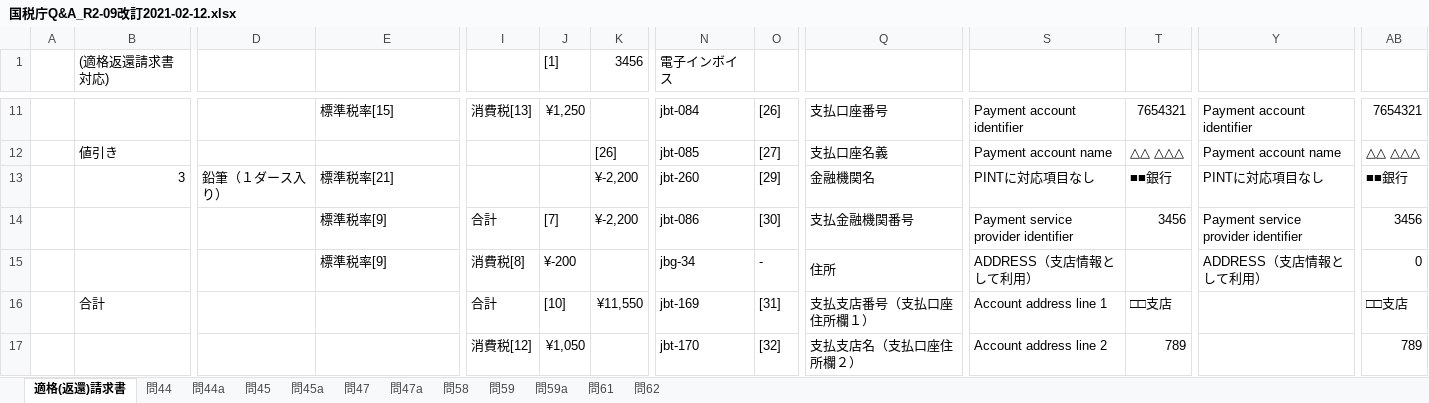
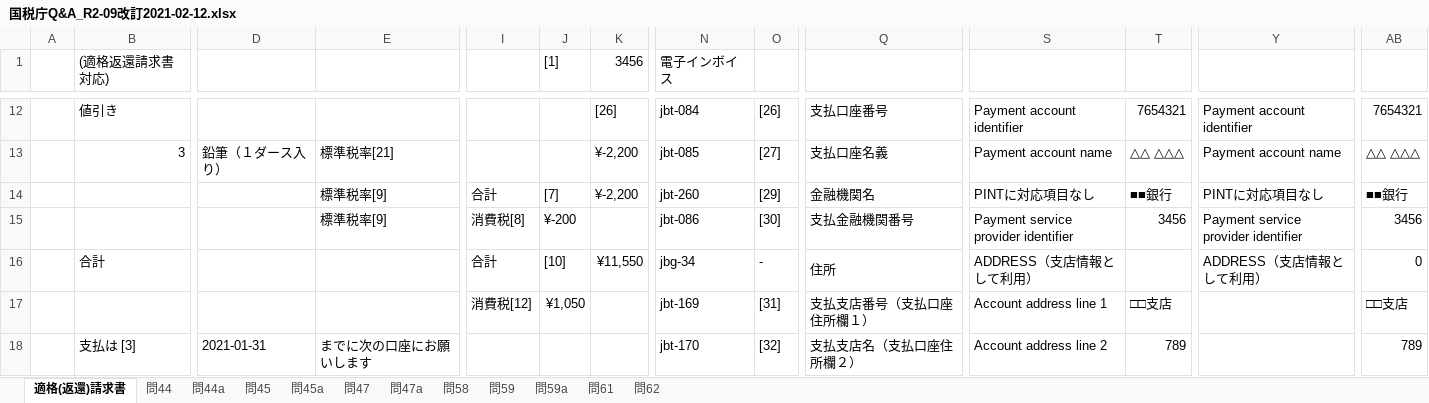
Before and after one commit to pontsoleil/EIPA, an Excel workbook: 日本版コアインボイス/国税庁Q&A_R2-09改訂2021-02-12.xlsx, sheet 適格(返還)請求書, drawn as a sheet; only a part is shown, gaps mark what is left out; values as stored, in another font and other column widths than the file's, no cell formats; removed rows and columns are numbered as before the commit, all else as after; rows hold the shown columns only; the diff covers the shown part only; the diff names each change by its address in the sheet, - before the commit and + after, or states it on an @@ line.

```diff
--- a/日本版コアインボイス/国税庁Q&A_R2-09改訂2021-02-12.xlsx (sheet 適格(返還)請求書)
+++ b/日本版コアインボイス/国税庁Q&A_R2-09改訂2021-02-12.xlsx (sheet 適格(返還)請求書)
-B12 ((適格返還請求書対応)): (empty)
+B12 ((適格返還請求書対応)): 値引き
-E12: 標準税率[15]
+E12: (empty)
-I12: 消費税[13]
+I12: (empty)
-J12 ([1]): ¥1,250
+J12 ([1]): (empty)
-K12 (3456): (empty)
+K12 (3456): [26]
-row 12:  | 値引き |  |  |  |  | [26] | jbt-085 | [27] | 支払口座名義 | Payment account name | △△ △△△ | Payment account name | △△ △△△
-N13 (電子インボイス): jbt-260
+N13 (電子インボイス): jbt-085
-O13: [29]
+O13: [27]
-Q13: 金融機関名
+Q13: 支払口座名義
-S13: PINTに対応項目なし
+S13: Payment account name
-T13: ■■銀行
+T13: △△ △△△
-Y13: PINTに対応項目なし
+Y13: Payment account name
-AB13: ■■銀行
+AB13: △△ △△△
+row 14:  |  |  | 標準税率[9] | 合計 | [7] | ¥-2,200 | jbt-260 | [29] | 金融機関名 | PINTに対応項目なし | ■■銀行 | PINTに対応項目なし | ■■銀行
-I15: 合計
+I15: 消費税[8]
-J15 ([1]): [7]
+J15 ([1]): ¥-200
-K15 (3456): ¥-2,200
+K15 (3456): (empty)
-B16 ((適格返還請求書対応)): (empty)
+B16 ((適格返還請求書対応)): 合計
-E16: 標準税率[9]
+E16: (empty)
-I16: 消費税[8]
+I16: 合計
-J16 ([1]): ¥-200
+J16 ([1]): [10]
-K16 (3456): (empty)
+K16 (3456): ¥11,550
-B17 ((適格返還請求書対応)): 合計
+B17 ((適格返還請求書対応)): (empty)
-I17: 合計
+I17: 消費税[12]
-J17 ([1]): [10]
+J17 ([1]): ¥1,050
-K17 (3456): ¥11,550
+K17 (3456): (empty)
-B18 ((適格返還請求書対応)): (empty)
+B18 ((適格返還請求書対応)): 支払は [3]
-D18: (empty)
+D18: 2021-01-31
-E18: (empty)
+E18: までに次の口座にお願いします
-I18: 消費税[12]
+I18: (empty)
-J18 ([1]): ¥1,050
+J18 ([1]): (empty)
```
Also changed, not shown: 3 added rows, 2 removed rows and 44 edited cells elsewhere in this sheet, cell formats, formulas that keep their value, 日本版コアインボイス/日本版コアインボイス_2021-02-12.xlsx.
